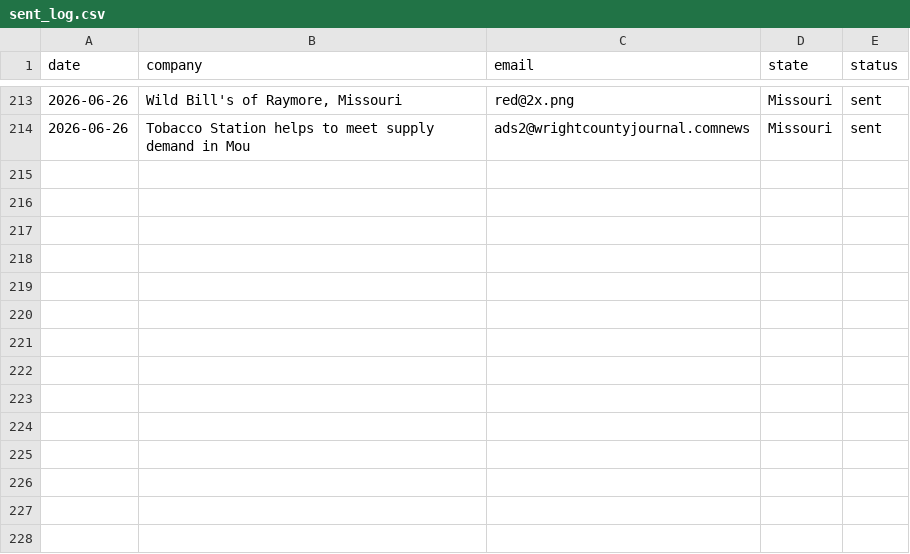
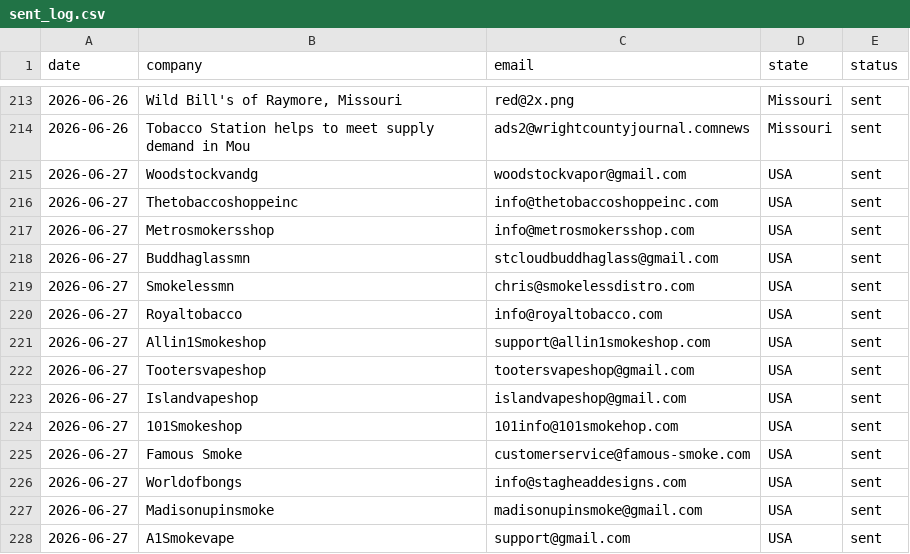
Before and after one commit to fasttarget22/alertpro-automation, a CSV file: data/sent_log.csv, drawn as a sheet; only a part is shown, gaps mark what is left out; the diff names each change by its address in the sheet, - before the commit and + after, or states it on an @@ line.

Commit message:
Update sent log after successful real email run

```diff
--- a/data/sent_log.csv
+++ b/data/sent_log.csv
+row 215: 2026-06-27 | Woodstockvandg | woodstockvapor@gmail.com | USA | sent
+row 216: 2026-06-27 | Thetobaccoshoppeinc | info@thetobaccoshoppeinc.com | USA | sent
+row 217: 2026-06-27 | Metrosmokersshop | info@metrosmokersshop.com | USA | sent
+row 218: 2026-06-27 | Buddhaglassmn | stcloudbuddhaglass@gmail.com | USA | sent
+row 219: 2026-06-27 | Smokelessmn | chris@smokelessdistro.com | USA | sent
+row 220: 2026-06-27 | Royaltobacco | info@royaltobacco.com | USA | sent
+row 221: 2026-06-27 | Allin1Smokeshop | support@allin1smokeshop.com | USA | sent
+row 222: 2026-06-27 | Tootersvapeshop | tootersvapeshop@gmail.com | USA | sent
+row 223: 2026-06-27 | Islandvapeshop | islandvapeshop@gmail.com | USA | sent
+row 224: 2026-06-27 | 101Smokeshop | 101info@101smokehop.com | USA | sent
+row 225: 2026-06-27 | Famous Smoke | customerservice@famous-smoke.com | USA | sent
+row 226: 2026-06-27 | Worldofbongs | info@stagheaddesigns.com | USA | sent
+row 227: 2026-06-27 | Madisonupinsmoke | madisonupinsmoke@gmail.com | USA | sent
+row 228: 2026-06-27 | A1Smokevape | support@gmail.com | USA | sent
```
